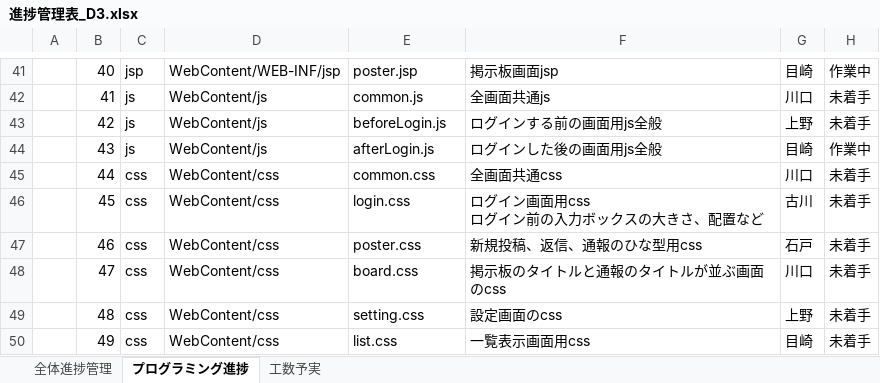
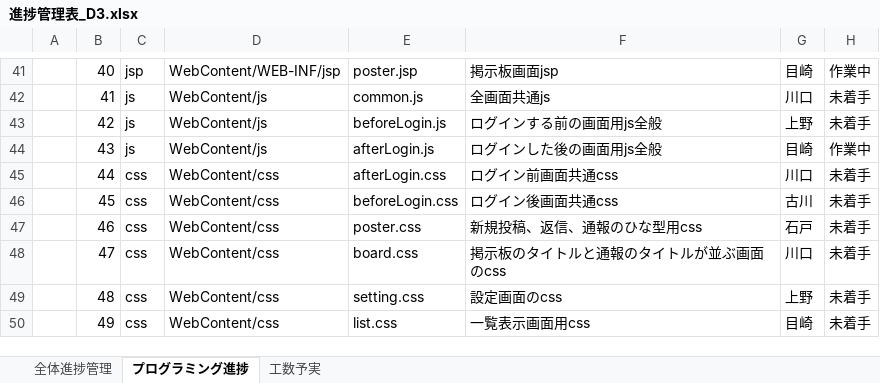
Before and after one commit to dojo2023/D-3, an Excel workbook: doc/進捗管理表_D3.xlsx, sheet プログラミング進捗, drawn as a sheet; only a part is shown, gaps mark what is left out; values as stored, in another font and other column widths than the file's, no cell formats; charts and pictures and conditional formats not drawn; ↵ is a line break in a cell; the diff names each change by its address in the sheet, - before the commit and + after, or states it on an @@ line.

```diff
--- a/doc/進捗管理表_D3.xlsx (sheet プログラミング進捗)
+++ b/doc/進捗管理表_D3.xlsx (sheet プログラミング進捗)
-E45: common.css
+E45: afterLogin.css
-F45: 全画面共通css
+F45: ログイン前画面共通css
-E46: login.css
+E46: beforeLogin.css
-F46: ログイン画面用css ↵ ログイン前の入力ボックスの大きさ、配置など
+F46: ログイン後画面共通css
```
Also changed, not shown: sheet 工数予実, sheet 全体進捗管理, cell formats, formulas that keep their value, charts or pictures, doc/ファイル構成一覧表_D3.xlsx.
